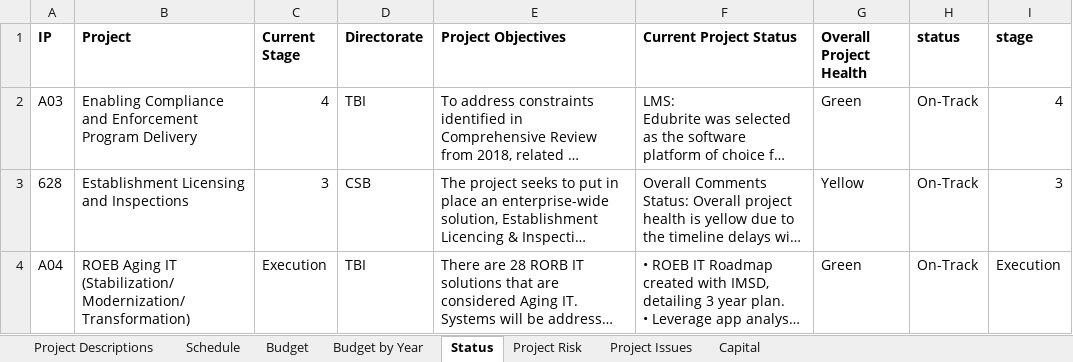
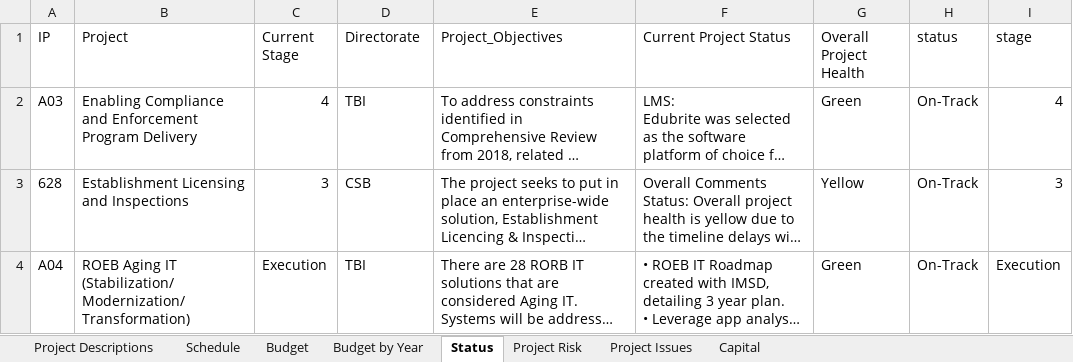
Before and after one commit to hc-tbi-dabs/tbi-project-dashboard, an Excel workbook: dattbi.xlsx, sheet Status, drawn as a sheet; only a part is shown; long unchanged cells end in …; values as stored, in another font and other column widths than the file's, no borders; 1 other sheet too large or unreadable and not compared; the diff names each change by its address in the sheet, - before the commit and + after, or states it on an @@ line.

Commit message:
update data for November
I also updated the README with some tips on getting new data to work. In
the future we should work on a more robust template.

```diff
--- a/dattbi.xlsx (sheet Status)
+++ b/dattbi.xlsx (sheet Status)
-A1:I1 bold: on
+A1:I1 bold: off
-E1: Project Objectives
+E1: Project_Objectives
```
Also changed, not shown: 5 other files.
